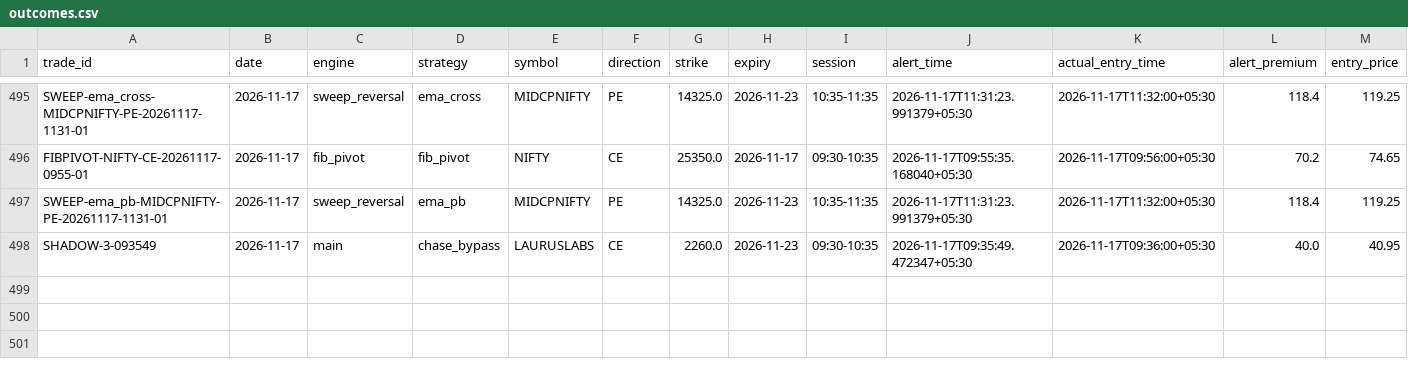
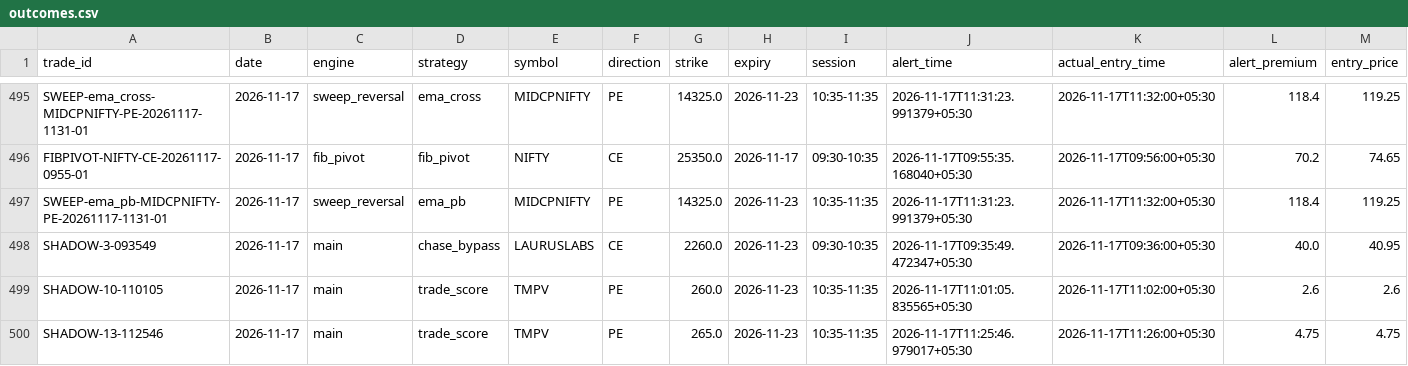
Before and after one commit to kothasanketh93-afk/options-alert-scanner, a CSV file: ledger/outcomes.csv, drawn as a sheet; only a part is shown, gaps mark what is left out; rows hold the shown columns only; the diff names each change by its address in the sheet, - before the commit and + after, or states it on an @@ line.

```diff
--- a/ledger/outcomes.csv
+++ b/ledger/outcomes.csv
+row 499: SHADOW-10-110105 | 2026-11-17 | main | trade_score | TMPV | PE | 260.0 | 2026-11-23 | 10:35-11:35 | 2026-11-17T11:01:05.835565+05:30 | 2026-11-17T11:02:00+05:30 | 2.6 | 2.6
+row 500: SHADOW-13-112546 | 2026-11-17 | main | trade_score | TMPV | PE | 265.0 | 2026-11-23 | 10:35-11:35 | 2026-11-17T11:25:46.979017+05:30 | 2026-11-17T11:26:00+05:30 | 4.75 | 4.75
```
Also changed, not shown: ledger/pattern_tape/2026-11-17.csv, 3 other files.
